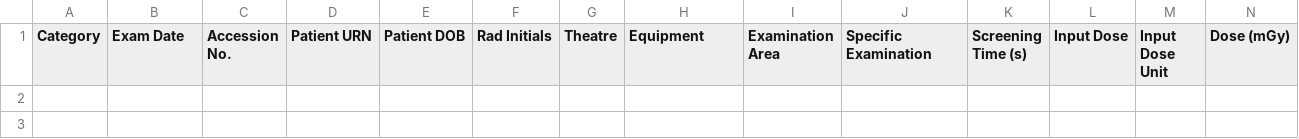
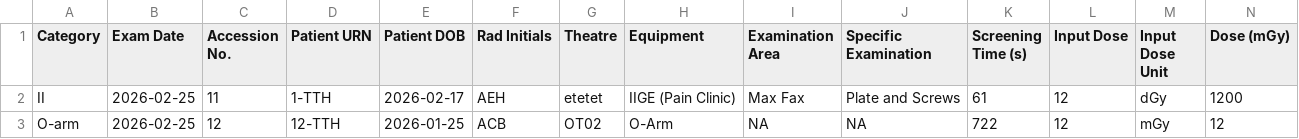
Before and after one commit to rob-dutoit/Theatre-Log-App, a CSV file: data/cases.csv, drawn as a sheet; only a part is shown; rows hold the shown columns only; the diff names each change by its address in the sheet, - before the commit and + after, or states it on an @@ line.

```diff
--- a/data/cases.csv
+++ b/data/cases.csv
+row 2: II | 2026-02-25 | 11 | 1-TTH | 2026-02-17 | AEH | etetet | IIGE (Pain Clinic) | Max Fax | Plate and Screws | 61 | 12 | dGy | 1200
+row 3: O-arm | 2026-02-25 | 12 | 12-TTH | 2026-01-25 | ACB | OT02 | O-Arm | NA | NA | 722 | 12 | mGy | 12
```
Also changed, not shown: 9 other files.
